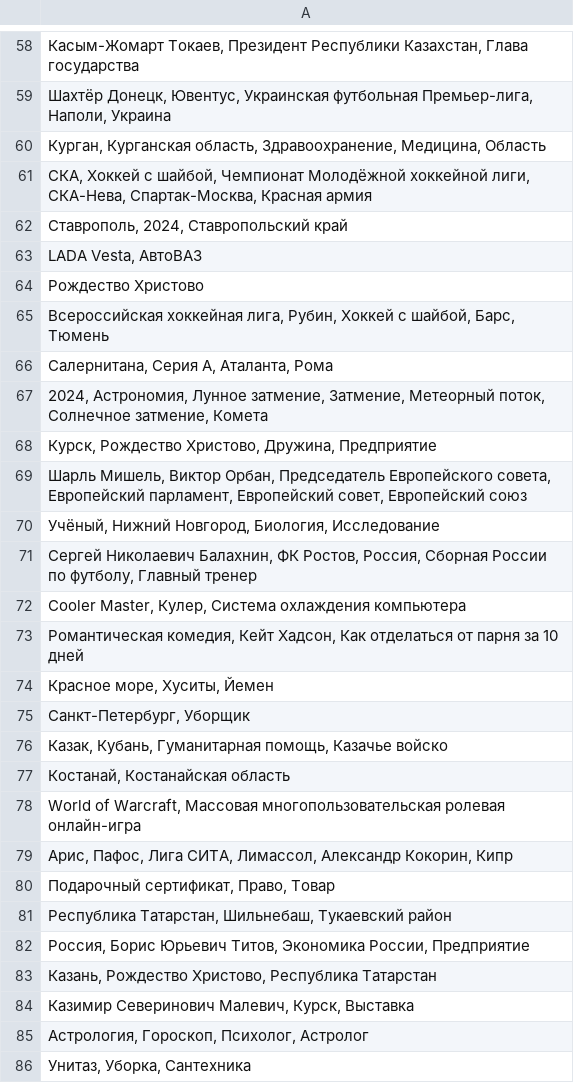
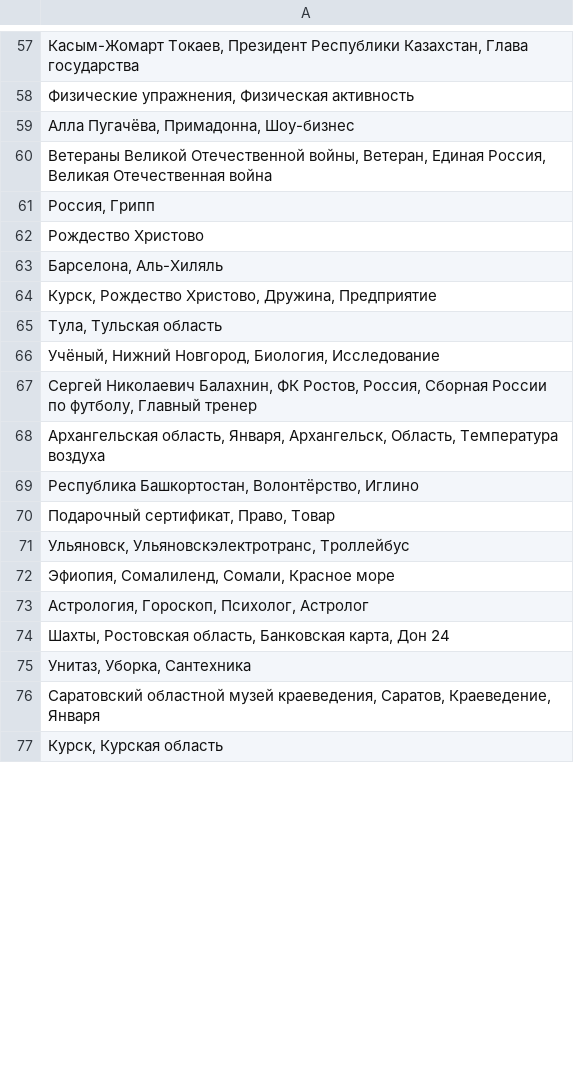
Before and after one commit to kupletist/seo, a CSV file: realtime_trends.csv, drawn as a sheet; only a part is shown, gaps mark what is left out; the shorter side is filled out with more unchanged rows; removed rows and columns are numbered as before the commit, all else as after; the diff covers the shown part only; the diff names each change by its address in the sheet, - before the commit and + after, or states it on an @@ line.

```diff
--- a/realtime_trends.csv
+++ b/realtime_trends.csv
-A58: Шахтёр Донецк, Ювентус, Украинская футбольная Премьер-лига, Наполи, Украина
+A58: Физические упражнения, Физическая активность
-A59: Курган, Курганская область, Здравоохранение, Медицина, Область
+A59: Алла Пугачёва, Примадонна, Шоу-бизнес
-A60: СКА, Хоккей с шайбой, Чемпионат Молодёжной хоккейной лиги, СКА-Нева, Спартак-Москва, Красная армия
+A60: Ветераны Великой Отечественной войны, Ветеран, Единая Россия, Великая Отечественная война
-A61: Ставрополь, 2024, Ставропольский край
+A61: Россия, Грипп
-row 63: LADA Vesta, АвтоВАЗ
-row 65: Всероссийская хоккейная лига, Рубин, Хоккей с шайбой, Барс, Тюмень
-A63: Салернитана, Серия A, Аталанта, Рома
+A63: Барселона, Аль-Хиляль
-row 67: 2024, Астрономия, Лунное затмение, Затмение, Метеорный поток, Солнечное затмение, Комета
-A65: Шарль Мишель, Виктор Орбан, Председатель Европейского совета, Европейский парламент, Европейский совет, Европейский союз
+A65: Тула, Тульская область
-A68: Cooler Master, Кулер, Система охлаждения компьютера
+A68: Архангельская область, Января, Архангельск, Область, Температура воздуха
-A69: Романтическая комедия, Кейт Хадсон, Как отделаться от парня за 10 дней
+A69: Республика Башкортостан, Волонтёрство, Иглино
-row 74: Красное море, Хуситы, Йемен
-row 75: Санкт-Петербург, Уборщик
-row 76: Казак, Кубань, Гуманитарная помощь, Казачье войско
-row 77: Костанай, Костанайская область
-row 78: World of Warcraft, Массовая многопользовательская ролевая онлайн-игра
-row 79: Арис, Пафос, Лига СИТА, Лимассол, Александр Кокорин, Кипр
-A71: Республика Татарстан, Шильнебаш, Тукаевский район
+A71: Ульяновск, Ульяновскэлектротранс, Троллейбус
-A72: Россия, Борис Юрьевич Титов, Экономика России, Предприятие
+A72: Эфиопия, Сомалиленд, Сомали, Красное море
-row 83: Казань, Рождество Христово, Республика Татарстан
-row 84: Казимир Северинович Малевич, Курск, Выставка
+row 74: Шахты, Ростовская область, Банковская карта, Дон 24
```
Also changed, not shown: 16 added rows, 21 removed rows, 1 moved row and 33 edited cells elsewhere in this file.
